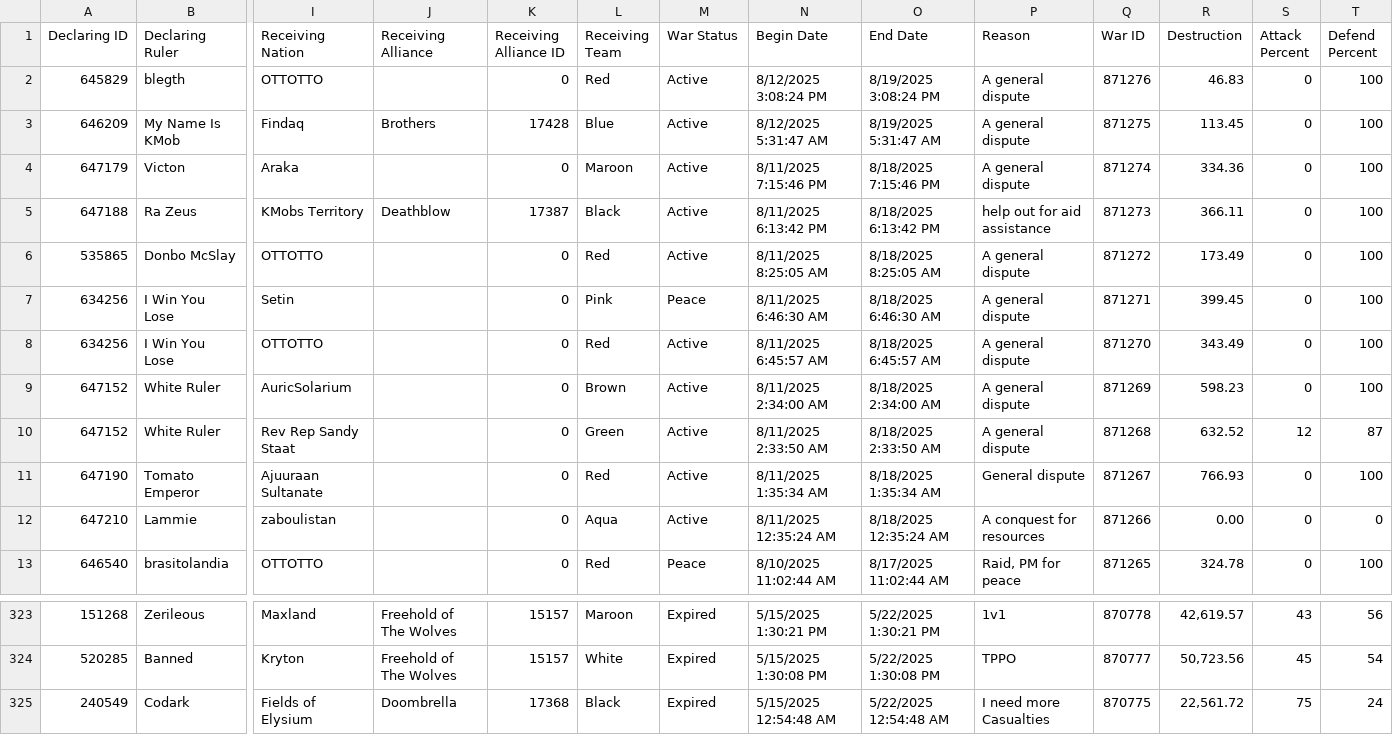
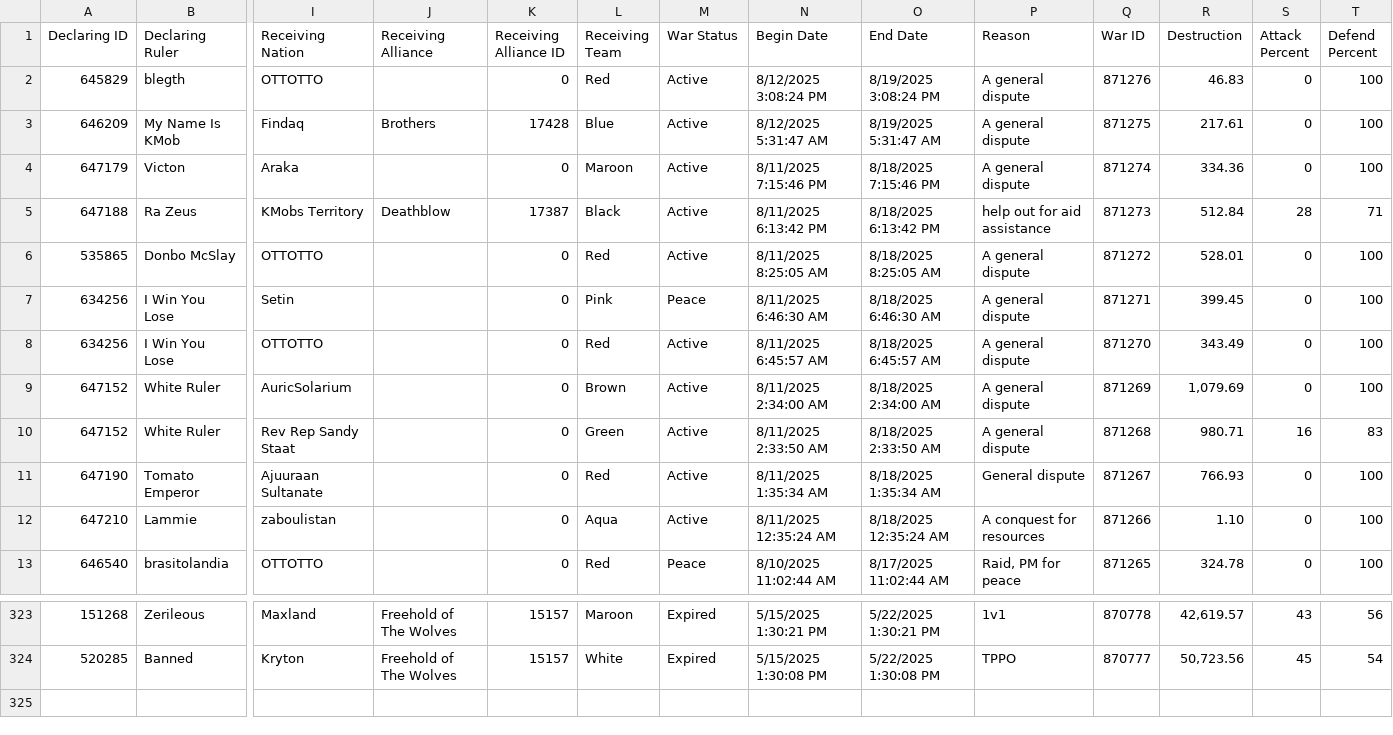
Before and after one commit to oh-ari/oh-ari.github.io, a CSV file: daily/CN_War_Stats.csv, drawn as a sheet; only a part is shown, gaps mark what is left out; rows hold the shown columns only; the diff covers the shown part only; the diff names each change by its address in the sheet, - before the commit and + after, or states it on an @@ line.

```diff
--- a/daily/CN_War_Stats.csv
+++ b/daily/CN_War_Stats.csv
-R3 (Destruction): 113.45
+R3 (Destruction): 217.61
-R5 (Destruction): 366.11
+R5 (Destruction): 512.84
-S5 (Attack Percent): 0
+S5 (Attack Percent): 28
-T5 (Defend Percent): 100
+T5 (Defend Percent): 71
-R6 (Destruction): 173.49
+R6 (Destruction): 528.01
-R9 (Destruction): 598.23
+R9 (Destruction): 1,079.69
-R10 (Destruction): 632.52
+R10 (Destruction): 980.71
-S10 (Attack Percent): 12
+S10 (Attack Percent): 16
-T10 (Defend Percent): 87
+T10 (Defend Percent): 83
-R12 (Destruction): 0.00
+R12 (Destruction): 1.10
-T12 (Defend Percent): 0
+T12 (Defend Percent): 100
-row 325: 240549 | Codark | Fields of Elysium | Doombrella | 17368 | Black | Expired | 5/15/2025 12:54:48 AM | 5/22/2025 12:54:48 AM | I need more Casualties | 870775 | 22,561.72 | 75 | 24
```
Also changed, not shown: 7 edited cells elsewhere in this file, daily/CN_Alliance_Stats.csv, daily/CN_Foreign_Aid.csv, 3 other files.
